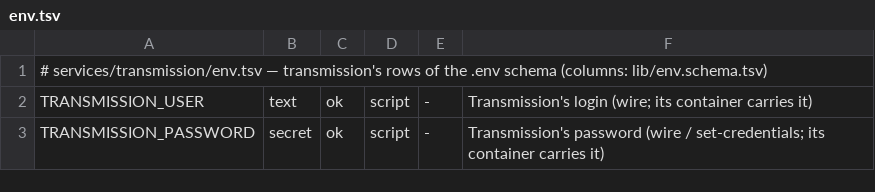
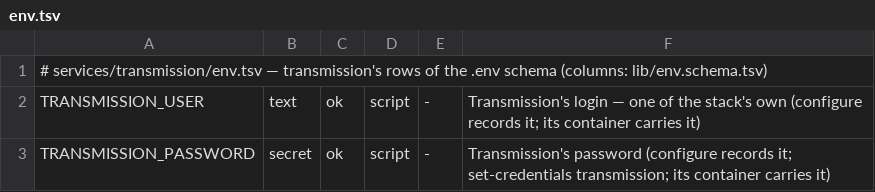
Before and after one commit to Alethio36/mediastack, a TSV file: services/transmission/env.tsv, drawn as a sheet.

```diff
--- a/services/transmission/env.tsv
+++ b/services/transmission/env.tsv
@@ -1,3 +1,3 @@
 # services/transmission/env.tsv — transmission's rows of the .env schema (columns: lib/env.schema.tsv)
-TRANSMISSION_USER	text	ok	script	-	Transmission's login (wire; its container carries it)
-TRANSMISSION_PASSWORD	secret	ok	script	-	Transmission's password (wire / set-credentials; its container carries it)
+TRANSMISSION_USER	text	ok	script	-	Transmission's login — one of the stack's own (configure records it; its container carries it)
+TRANSMISSION_PASSWORD	secret	ok	script	-	Transmission's password (configure records it; set-credentials transmission; its container carries it)
```
Also changed, not shown: lib/env.schema.tsv, services/_arr/env.tsv, 47 other files.
